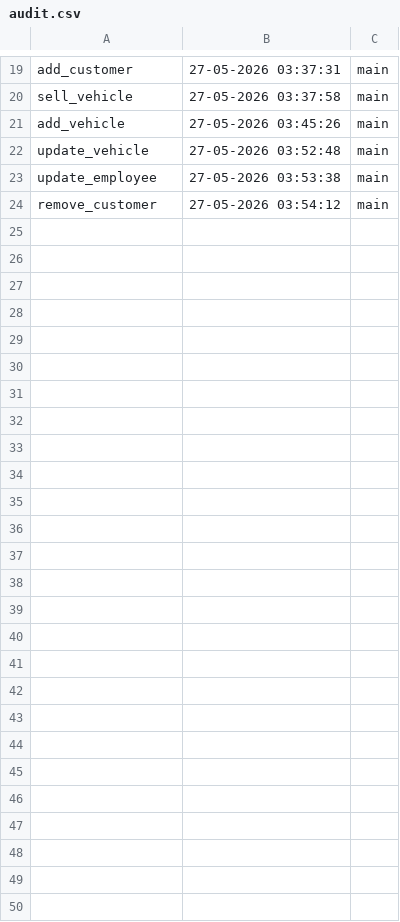
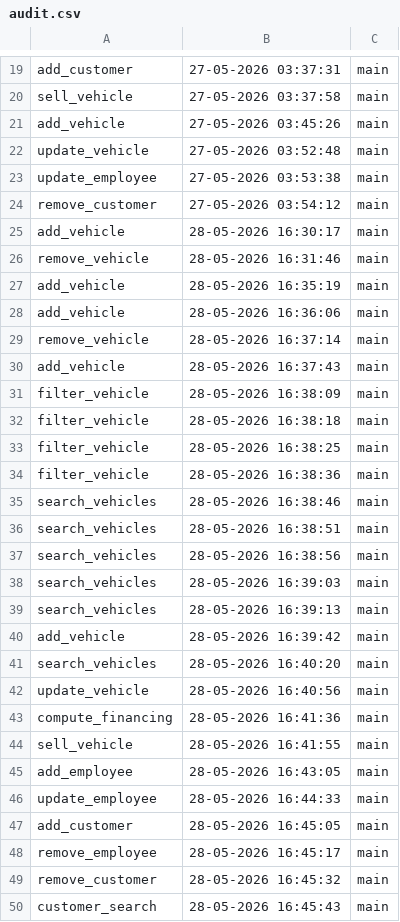
Before and after one commit to ufwbogdan/Car-Dealership-App, a CSV file: audit.csv, drawn as a sheet; only a part is shown, gaps mark what is left out; the diff names each change by its address in the sheet, - before the commit and + after, or states it on an @@ line.

Commit message:
fixed same id bug for vehicles in db

```diff
--- a/audit.csv
+++ b/audit.csv
+row 25: add_vehicle | 28-05-2026 16:30:17 | main
+row 26: remove_vehicle | 28-05-2026 16:31:46 | main
+row 27: add_vehicle | 28-05-2026 16:35:19 | main
+row 28: add_vehicle | 28-05-2026 16:36:06 | main
+row 29: remove_vehicle | 28-05-2026 16:37:14 | main
+row 30: add_vehicle | 28-05-2026 16:37:43 | main
+row 31: filter_vehicle | 28-05-2026 16:38:09 | main
+row 32: filter_vehicle | 28-05-2026 16:38:18 | main
+row 33: filter_vehicle | 28-05-2026 16:38:25 | main
+row 34: filter_vehicle | 28-05-2026 16:38:36 | main
+row 35: search_vehicles | 28-05-2026 16:38:46 | main
+row 36: search_vehicles | 28-05-2026 16:38:51 | main
+row 37: search_vehicles | 28-05-2026 16:38:56 | main
+row 38: search_vehicles | 28-05-2026 16:39:03 | main
+row 39: search_vehicles | 28-05-2026 16:39:13 | main
+row 40: add_vehicle | 28-05-2026 16:39:42 | main
+row 41: search_vehicles | 28-05-2026 16:40:20 | main
+row 42: update_vehicle | 28-05-2026 16:40:56 | main
+row 43: compute_financing | 28-05-2026 16:41:36 | main
+row 44: sell_vehicle | 28-05-2026 16:41:55 | main
+row 45: add_employee | 28-05-2026 16:43:05 | main
+row 46: update_employee | 28-05-2026 16:44:33 | main
+row 47: add_customer | 28-05-2026 16:45:05 | main
+row 48: remove_employee | 28-05-2026 16:45:17 | main
+row 49: remove_customer | 28-05-2026 16:45:32 | main
+row 50: customer_search | 28-05-2026 16:45:43 | main
```
Also changed, not shown: 2 other files.
